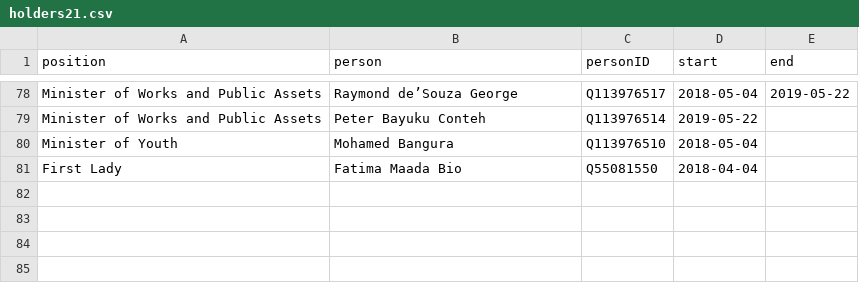
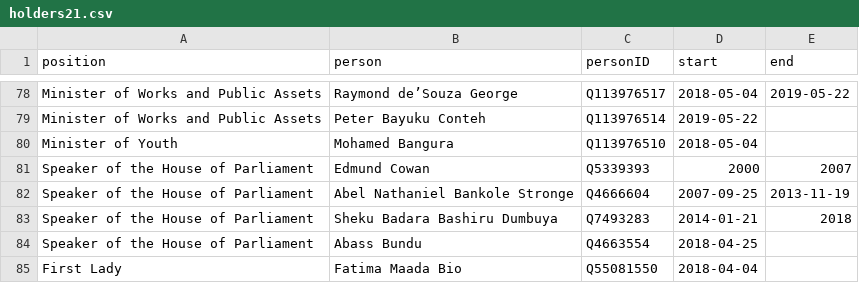
Before and after one commit to every-politician-scrapers/sierra-leone, a CSV file: html/holders21.csv, drawn as a sheet; only a part is shown, gaps mark what is left out.

```diff
--- a/html/holders21.csv
+++ b/html/holders21.csv
@@ -80,2 +80,6 @@ Minister of Works and Public Assets,Peter Bayuku Conteh,Q113976514,2019-05-22,
 Minister of Youth,Mohamed Bangura,Q113976510,2018-05-04,
+Speaker of the House of Parliament,Edmund Cowan,Q5339393,2000,2007
+Speaker of the House of Parliament,Abel Nathaniel Bankole Stronge,Q4666604,2007-09-25,2013-11-19
+Speaker of the House of Parliament,Sheku Badara Bashiru Dumbuya,Q7493283,2014-01-21,2018
+Speaker of the House of Parliament,Abass Bundu,Q4663554,2018-04-25,
 First Lady,Fatima Maada Bio,Q55081550,2018-04-04,
```
Also changed, not shown: html/bio.csv, html/current.csv, 4 other files.
